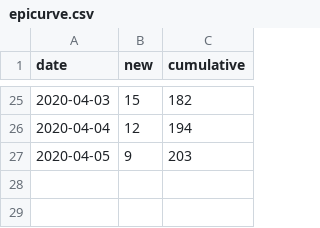
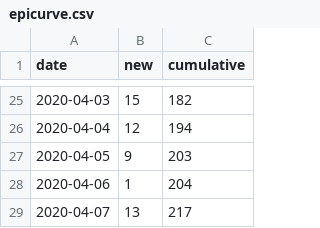
Before and after one commit to SamMorrissette/shiny-server, a CSV file: covid19mb/epicurve.csv, drawn as a sheet; only a part is shown, gaps mark what is left out; the diff names each change by its address in the sheet, - before the commit and + after, or states it on an @@ line.

```diff
--- a/covid19mb/epicurve.csv
+++ b/covid19mb/epicurve.csv
+row 28: 2020-04-06 | 1 | 204
+row 29: 2020-04-07 | 13 | 217
```
Also changed, not shown: covid19mb/CaseData.csv, 6 other files.
